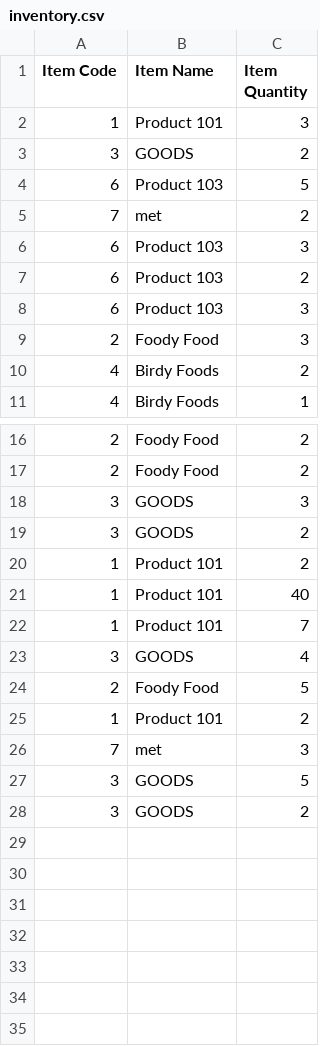
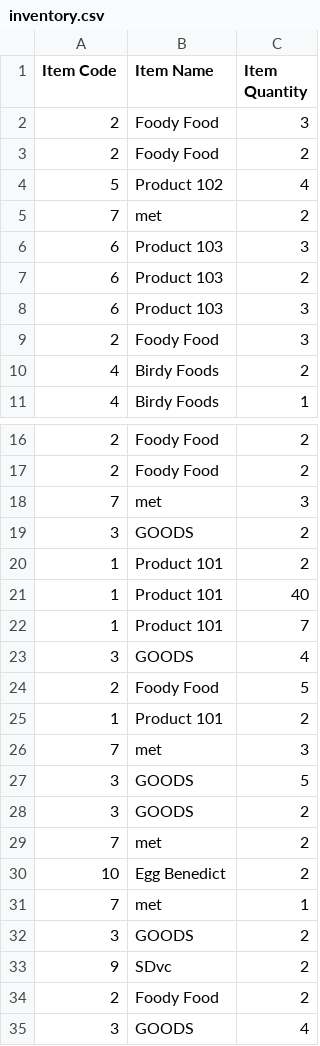
Before and after one commit to Feeder029/POS-main, a CSV file: POS-main/POS-ims/inventory.csv, drawn as a sheet; only a part is shown, gaps mark what is left out.

```diff
--- a/POS-main/POS-ims/inventory.csv
+++ b/POS-main/POS-ims/inventory.csv
@@ -1,5 +1,5 @@
 "Item Code","Item Name","Item Quantity"
-1,"Product 101",3
-3,GOODS,2
-6,"Product 103",5
+2,"Foody Food",3
+2,"Foody Food",2
+5,"Product 102",4
 7,met,2
@@ -17,3 +17,3 @@
 2,"Foody Food",2
-3,GOODS,3
+7,met,3
 3,GOODS,2
@@ -28 +28,8 @@
 3,GOODS,2
+7,met,2
+10,"Egg Benedict",2
+7,met,1
+3,GOODS,2
+9,SDvc,2
+2,"Foody Food",2
+3,GOODS,4
```
Also changed, not shown: 8 other files.
